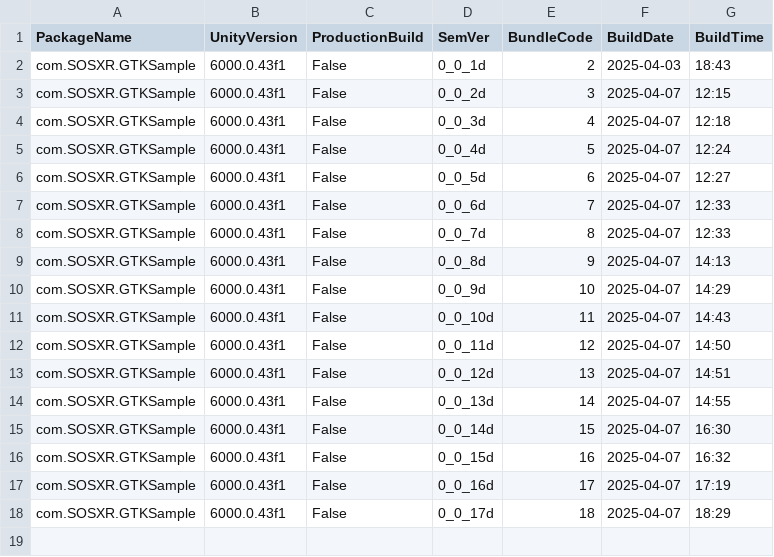
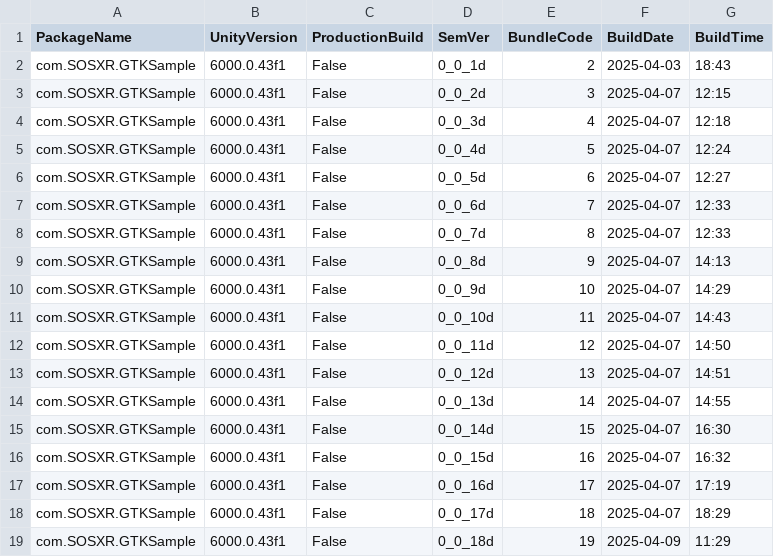
Before and after one commit to mrstruijk/Unity-TrackedKeyboard, a CSV file: Assets/_SOSXR/Resources/build_info.csv, drawn as a sheet.

```diff
--- a/Assets/_SOSXR/Resources/build_info.csv
+++ b/Assets/_SOSXR/Resources/build_info.csv
@@ -18 +18,2 @@ com.SOSXR.GTKSample, 6000.0.43f1, False, 0_0_16d, 17, 2025-04-07, 17:19
 com.SOSXR.GTKSample, 6000.0.43f1, False, 0_0_17d, 18, 2025-04-07, 18:29
+com.SOSXR.GTKSample, 6000.0.43f1, False, 0_0_18d, 19, 2025-04-09, 11:29
```
Also changed, not shown: 21 other files.
